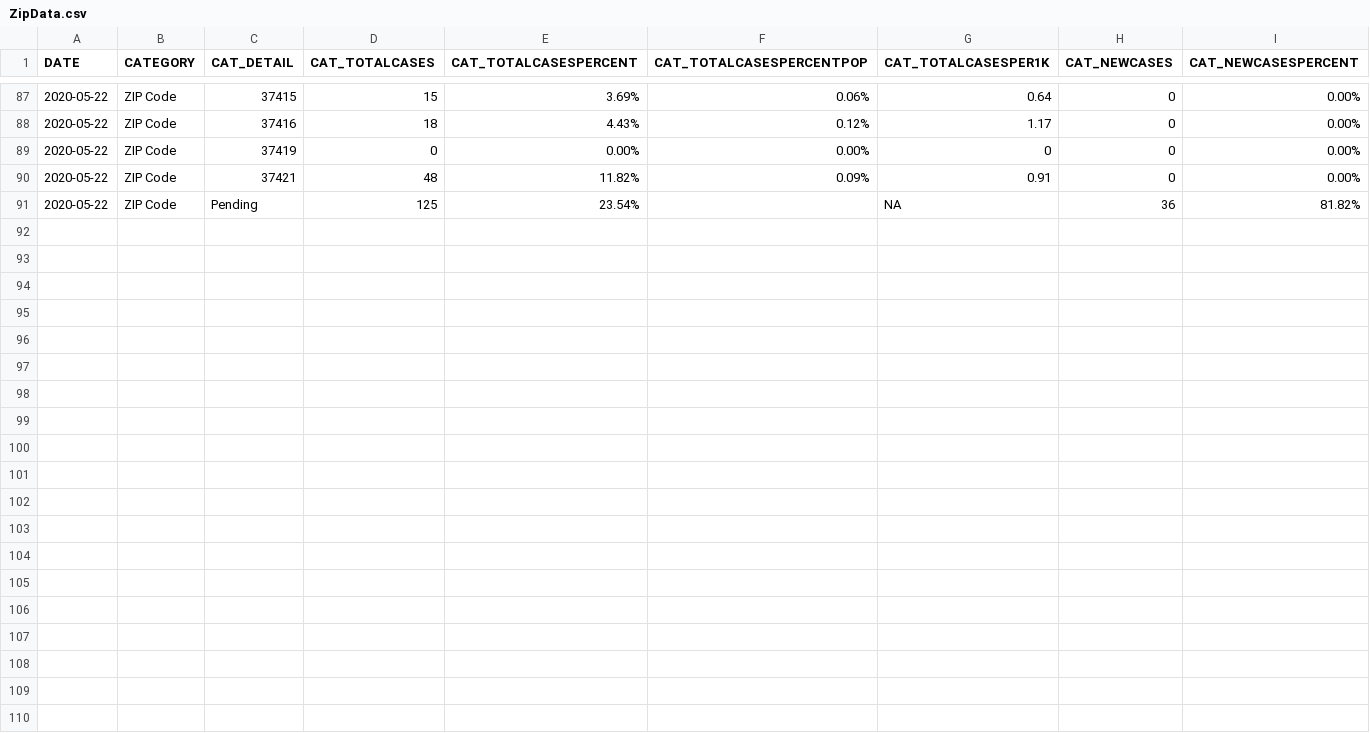
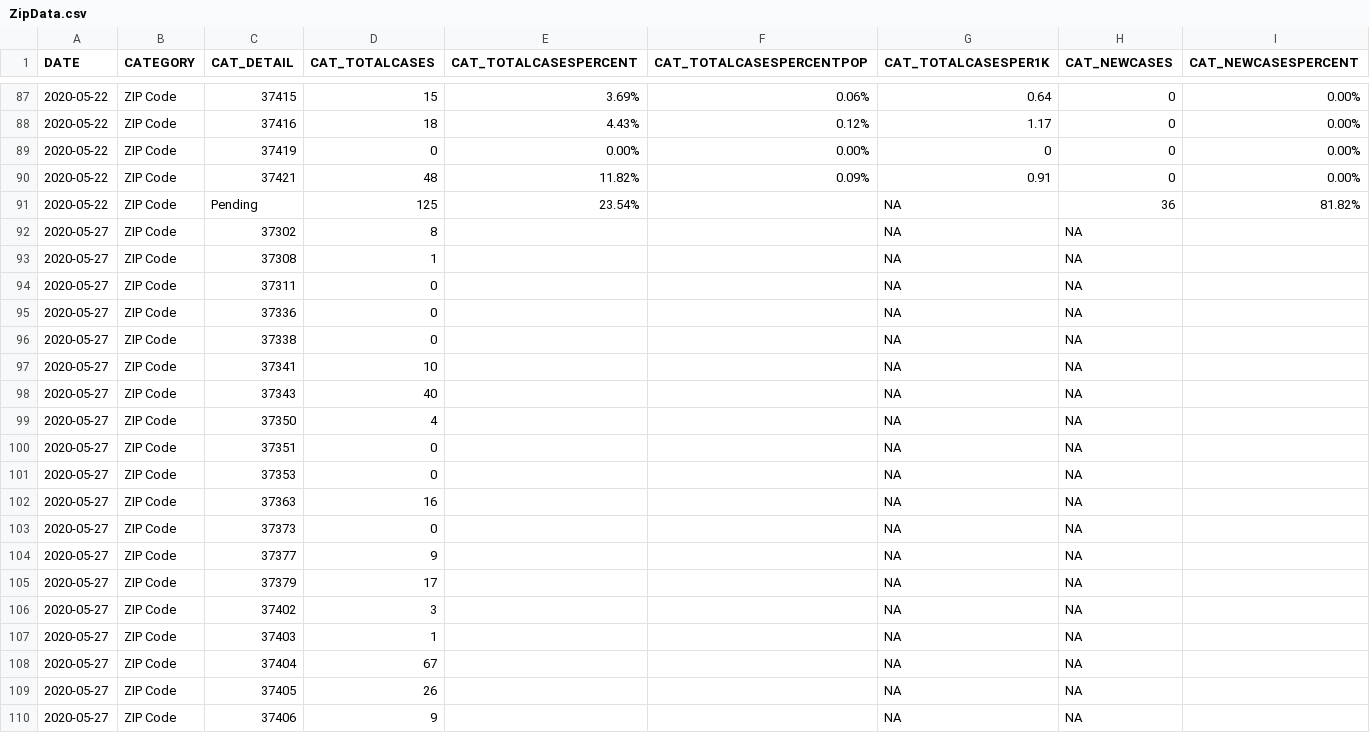
Before and after one commit to UTC-SCAL/COVID19-Analysis, a CSV file: Data/CaseData/ZipData.csv, drawn as a sheet; only a part is shown, gaps mark what is left out; the diff covers the shown part only.

```diff
--- a/Data/CaseData/ZipData.csv
+++ b/Data/CaseData/ZipData.csv
@@ -91 +91,20 @@ DATE,CATEGORY,CAT_DETAIL,CAT_TOTALCASES,CAT_TOTALCASESPERCENT,CAT_TOTALCASESPERC
 2020-05-22,ZIP Code,Pending,125,23.54%,,NA,36,81.82%
+2020-05-27,ZIP Code,37302,8,,,NA,NA,
+2020-05-27,ZIP Code,37308,1,,,NA,NA,
+2020-05-27,ZIP Code,37311,0,,,NA,NA,
+2020-05-27,ZIP Code,37336,0,,,NA,NA,
+2020-05-27,ZIP Code,37338,0,,,NA,NA,
+2020-05-27,ZIP Code,37341,10,,,NA,NA,
+2020-05-27,ZIP Code,37343,40,,,NA,NA,
+2020-05-27,ZIP Code,37350,4,,,NA,NA,
+2020-05-27,ZIP Code,37351,0,,,NA,NA,
+2020-05-27,ZIP Code,37353,0,,,NA,NA,
+2020-05-27,ZIP Code,37363,16,,,NA,NA,
+2020-05-27,ZIP Code,37373,0,,,NA,NA,
+2020-05-27,ZIP Code,37377,9,,,NA,NA,
+2020-05-27,ZIP Code,37379,17,,,NA,NA,
+2020-05-27,ZIP Code,37402,3,,,NA,NA,
+2020-05-27,ZIP Code,37403,1,,,NA,NA,
+2020-05-27,ZIP Code,37404,67,,,NA,NA,
+2020-05-27,ZIP Code,37405,26,,,NA,NA,
+2020-05-27,ZIP Code,37406,9,,,NA,NA,
```
Also changed, not shown: 11 added rows elsewhere in this file, Data/CaseData/AgeData.csv, Data/CaseData/DailyData.csv, 16 other files.
